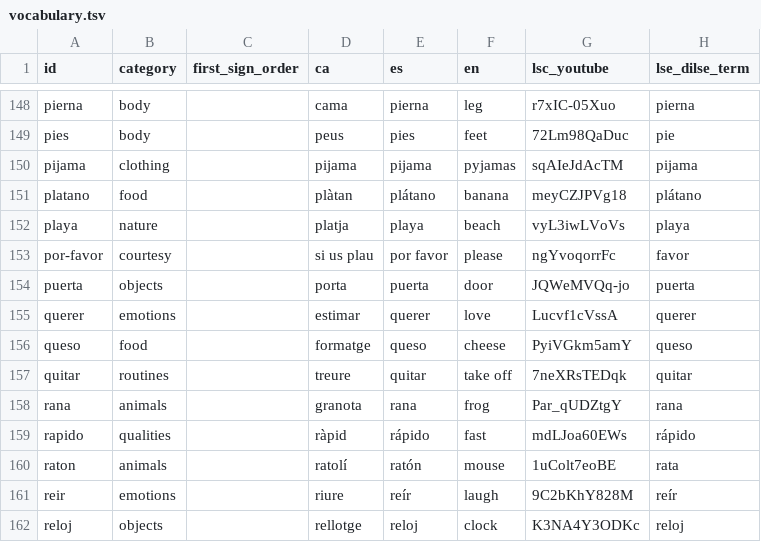
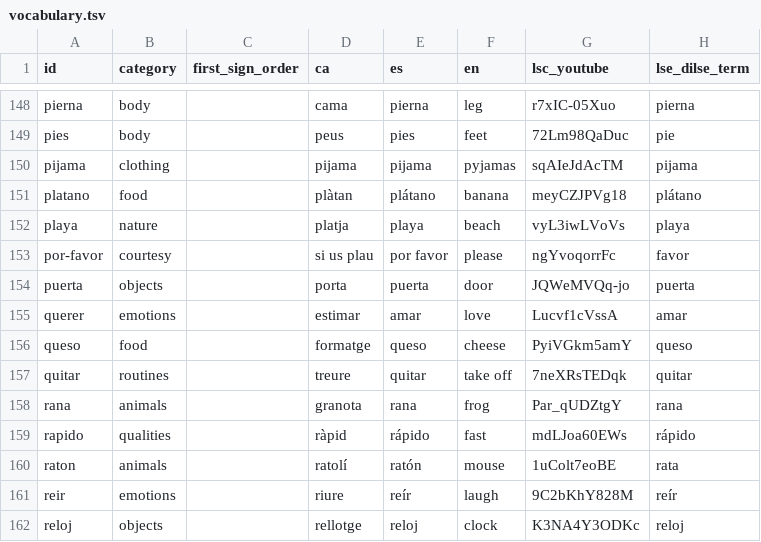
Before and after one commit to AlexandreMartinezOlmos/petitsignes, a TSV file: content/vocabulary.tsv, drawn as a sheet; only a part is shown, gaps mark what is left out.

Commit message:
content: label estimar as amar in Spanish, linked to DILSE "amar"
The card signs "Estimar" (to love). Its Spanish label "querer" is ambiguous:
DILSE lists "querer" both as "amar" and as "desear o apetecer", and the next
commit adds Voler / querer (to want) as a concept of its own. Labelling this
one "amar" and pointing its DILSE link at the unambiguous entry frees
"querer" for the wanting sense. The id stays `querer`, so saved progress is
untouched.

```diff
--- a/content/vocabulary.tsv
+++ b/content/vocabulary.tsv
@@ -154,3 +154,3 @@ por-favor	courtesy		si us plau	por favor	please	ngYvoqorrFc	favor
 puerta	objects		porta	puerta	door	JQWeMVQq-jo	puerta
-querer	emotions		estimar	querer	love	Lucvf1cVssA	querer
+querer	emotions		estimar	amar	love	Lucvf1cVssA	amar
 queso	food		formatge	queso	cheese	PyiVGkm5amY	queso
```
Also changed, not shown: 2 other files.
